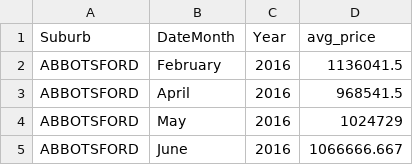
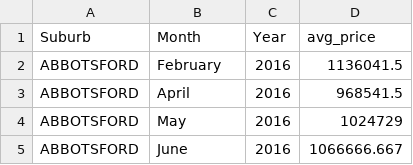
Before and after one commit to olu-git/assgn2, a CSV file: data/avg_suburb_month.csv, drawn as a sheet; only a part is shown; the diff names each change by its address in the sheet, - before the commit and + after, or states it on an @@ line.

Commit message:
Add files via upload

```diff
--- a/data/avg_suburb_month.csv
+++ b/data/avg_suburb_month.csv
-B1: DateMonth
+B1: Month
```
